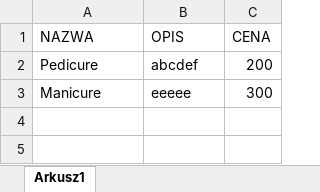
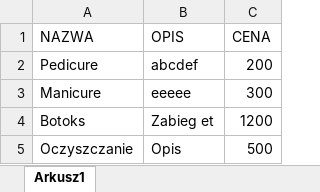
Before and after one commit to DawidKalbarczyk/StronaMonika, an Excel workbook: config/node/backend/data/cennik.xlsx, sheet Arkusz1, drawn as a sheet; values as stored, in another font and other column widths than the file's, no borders; the diff names each change by its address in the sheet, - before the commit and + after, or states it on an @@ line.

Commit message:
test: testing EXCEL reading

```diff
--- a/config/node/backend/data/cennik.xlsx (sheet Arkusz1)
+++ b/config/node/backend/data/cennik.xlsx (sheet Arkusz1)
+row 4: Botoks | Zabieg et | 1200
+row 5: Oczyszczanie | Opis | 500
```
Also changed, not shown: 1 other file.
